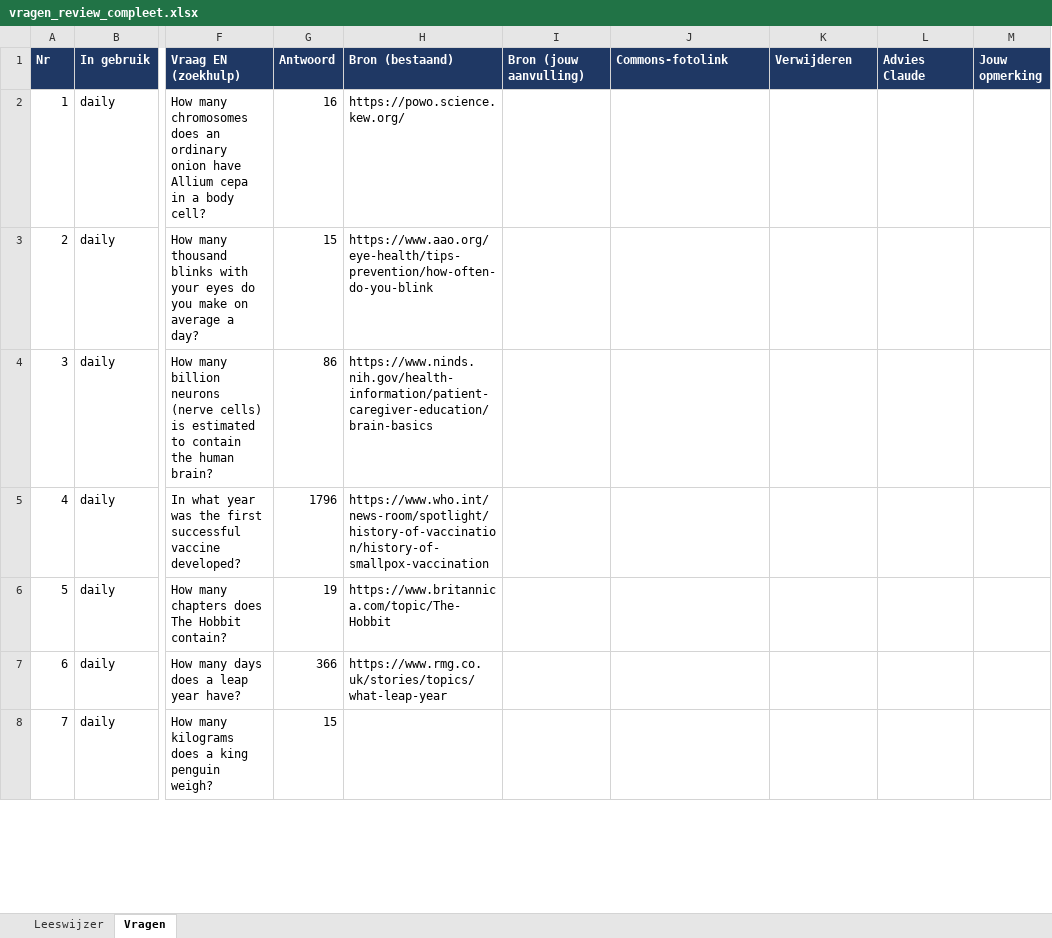
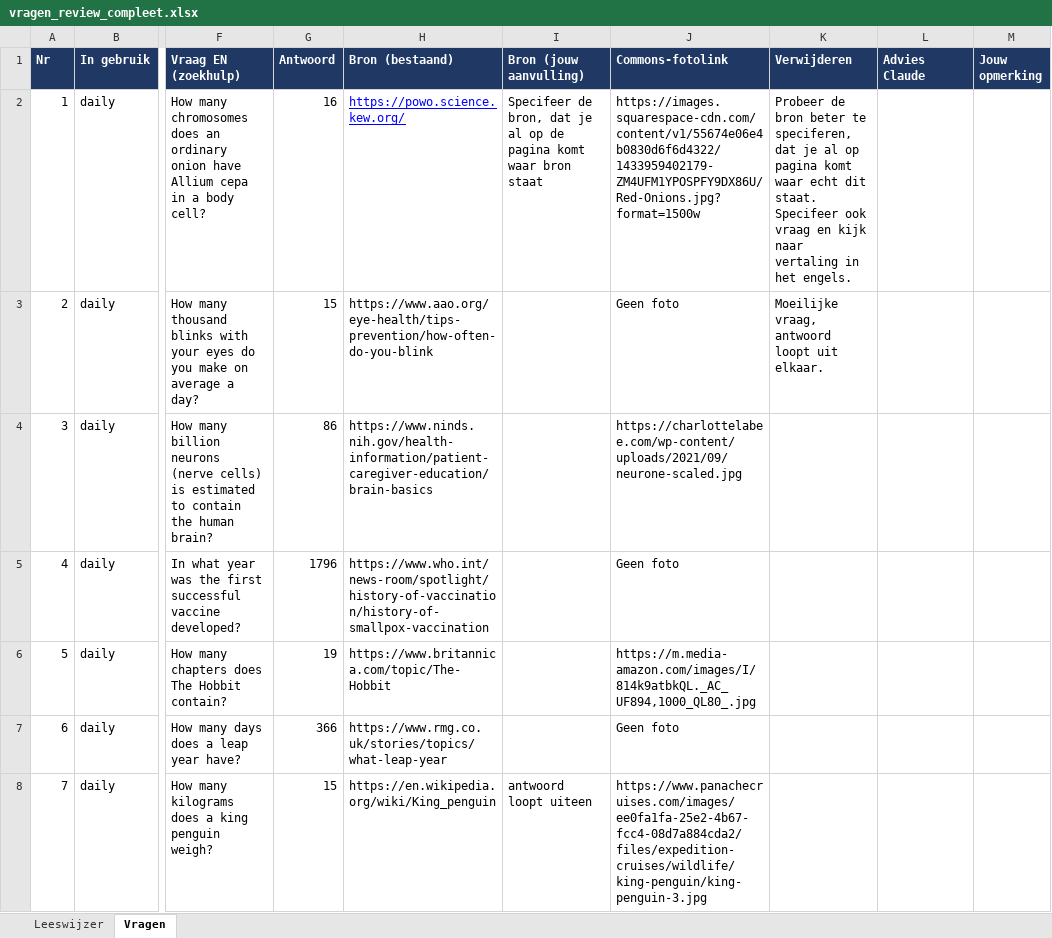
Before and after one commit to Berend-WT/nettoo, an Excel workbook: vragen/vragen_review_compleet.xlsx, sheet Vragen, drawn as a sheet; only a part is shown, gaps mark what is left out; values as stored, in another font and other column widths than the file's, no borders; the diff covers the shown part only; the diff names each change by its address in the sheet, - before the commit and + after, or states it on an @@ line.

```diff
--- a/vragen/vragen_review_compleet.xlsx (sheet Vragen)
+++ b/vragen/vragen_review_compleet.xlsx (sheet Vragen)
@@ H2 underline: off → on, text colour: black → #0000FF @@
-I2 (Bron (jouw aanvulling)): (empty)
+I2 (Bron (jouw aanvulling)): Specifeer de bron, dat je al op de pagina komt waar bron staat
-J2 (Commons-fotolink): (empty)
+J2 (Commons-fotolink): https://images.squarespace-cdn.com/content/v1/55674e06e4b0830d6f6d4322/1433959402179-ZM4UFM1YPOSPFY9DX86U/Red-Onions.jpg?format=1500w
-K2 (Verwijderen): (empty)
+K2 (Verwijderen): Probeer de bron beter te speciferen, dat je al op pagina komt waar echt dit staat. Specifeer ook vraag en kijk naar vertaling in het engels.
-J3 (Commons-fotolink): (empty)
+J3 (Commons-fotolink): Geen foto
-K3 (Verwijderen): (empty)
+K3 (Verwijderen): Moeilijke vraag, antwoord loopt uit elkaar.
-J4 (Commons-fotolink): (empty)
+J4 (Commons-fotolink): https://charlottelabee.com/wp-content/uploads/2021/09/neurone-scaled.jpg
-J5 (Commons-fotolink): (empty)
+J5 (Commons-fotolink): Geen foto
-J6 (Commons-fotolink): (empty)
+J6 (Commons-fotolink): https://m.media-amazon.com/images/I/814k9atbkQL._AC_UF894,1000_QL80_.jpg
-J7 (Commons-fotolink): (empty)
+J7 (Commons-fotolink): Geen foto
-H8 (Bron (bestaand)): (empty)
+H8 (Bron (bestaand)): https://en.wikipedia.org/wiki/King_penguin
-I8 (Bron (jouw aanvulling)): (empty)
+I8 (Bron (jouw aanvulling)): antwoord loopt uiteen
-J8 (Commons-fotolink): (empty)
+J8 (Commons-fotolink): https://www.panachecruises.com/images/ee0fa1fa-25e2-4b67-fcc4-08d7a884cda2/files/expedition-cruises/wildlife/king-penguin/king-penguin-3.jpg
```
Also changed, not shown: 279 edited cells and cell formats elsewhere in this sheet, vragen/1000+ vragen netjes gecategoriseerd.xlsx, 3 other files.
